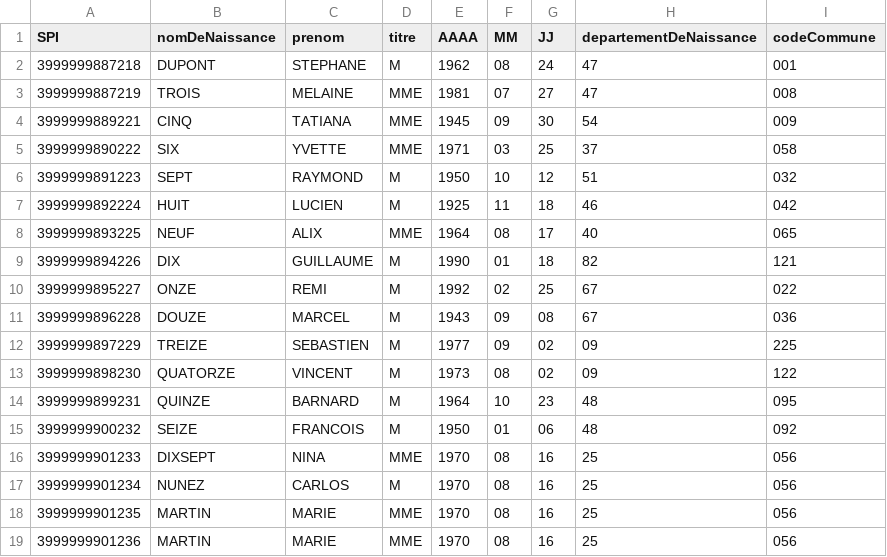
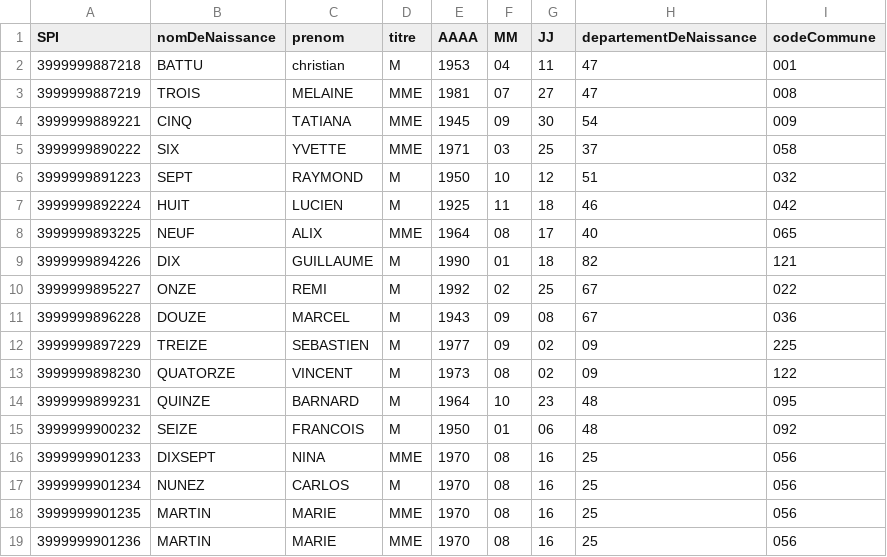
Before and after one commit to france-connect/data-provider-example, a CSV file: database.csv, drawn as a sheet; only a part is shown; the diff names each change by its address in the sheet, - before the commit and + after, or states it on an @@ line.

Commit message:
Update database.csv
test pci

```diff
--- a/database.csv
+++ b/database.csv
-B2 (nomDeNaissance): DUPONT
+B2 (nomDeNaissance): BATTU
-C2 (prenom): STEPHANE
+C2 (prenom): christian
-E2 (AAAA): 1962
+E2 (AAAA): 1953
-F2 (MM): 08
+F2 (MM): 04
-G2 (JJ): 24
+G2 (JJ): 11
```
